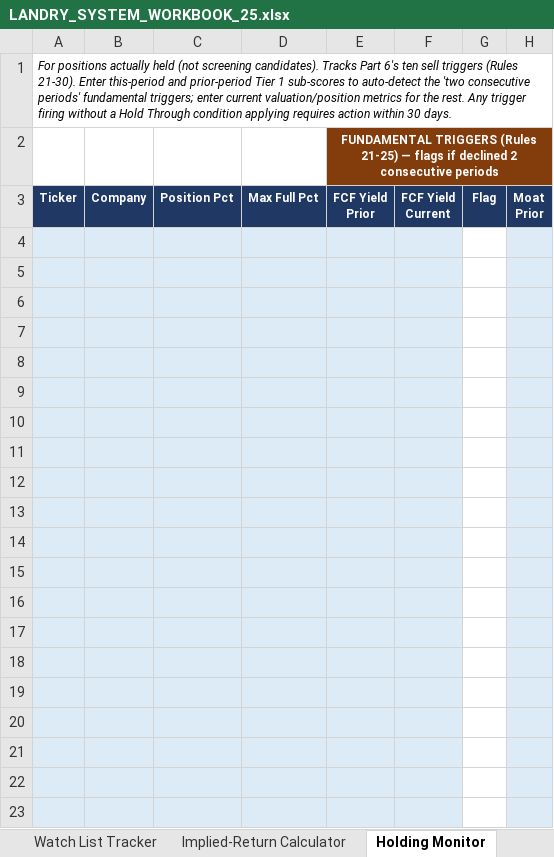
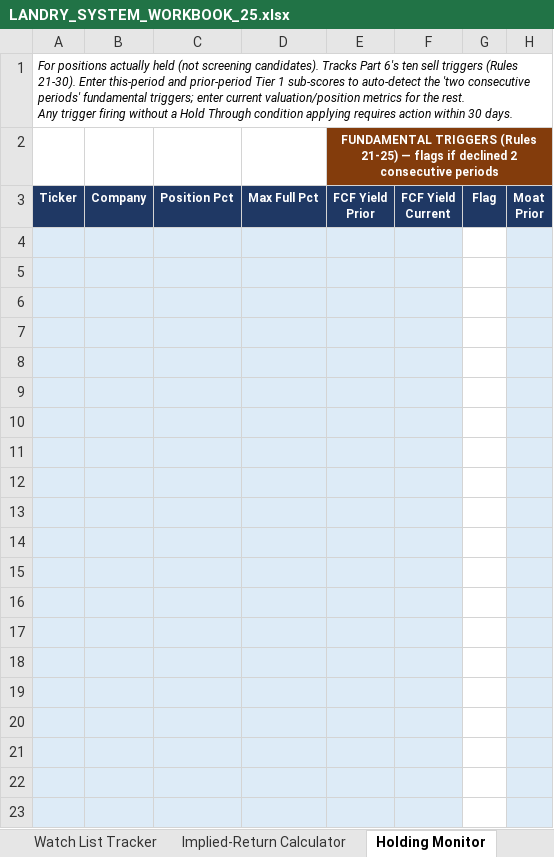
Before and after one commit to cope413/Stock_Picker, an Excel workbook: LANDRY_SYSTEM_WORKBOOK_25.xlsx, sheet Holding Monitor, drawn as a sheet; only a part is shown; values as stored, in another font and other column widths than the file's, no borders; conditional formats not drawn; the diff names each change by its address in the sheet, - before the commit and + after, or states it on an @@ line.

```diff
--- a/LANDRY_SYSTEM_WORKBOOK_25.xlsx (sheet Holding Monitor)
+++ b/LANDRY_SYSTEM_WORKBOOK_25.xlsx (sheet Holding Monitor)
-A1: …30 days.
+A1: …30 days.
```
Also changed, not shown: sheet Current Positions, sheet Entry Checklist, sheet Correlation Matrix, 5 other files.
